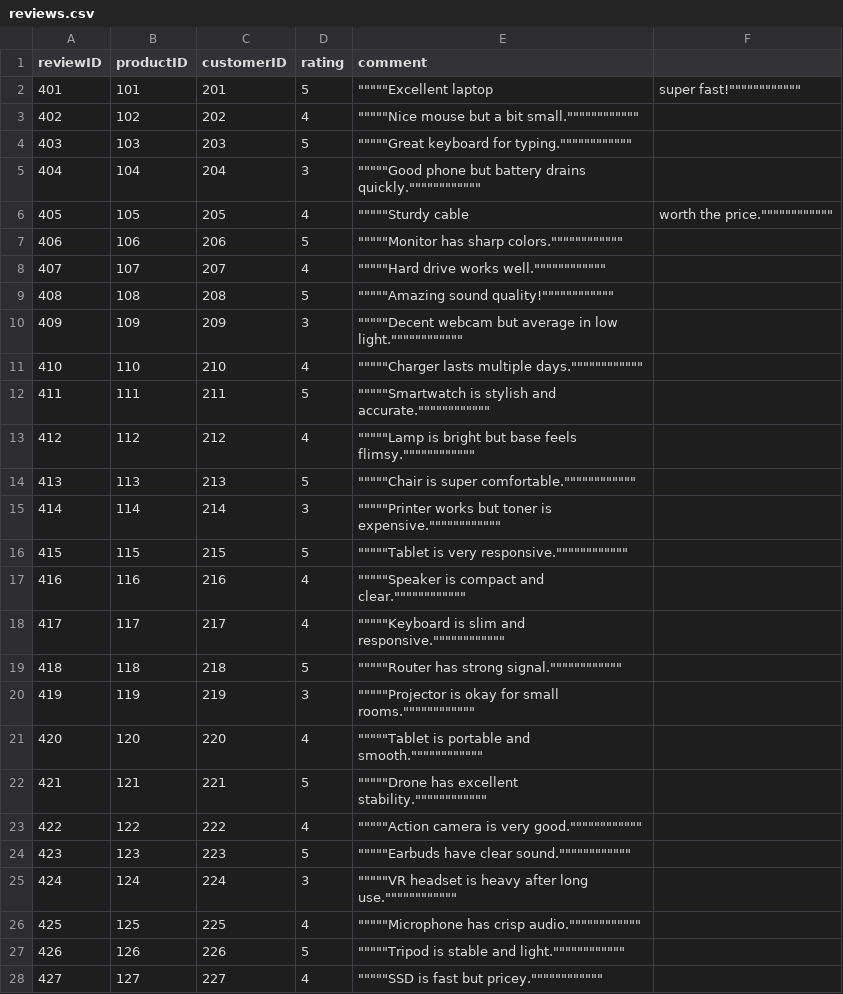
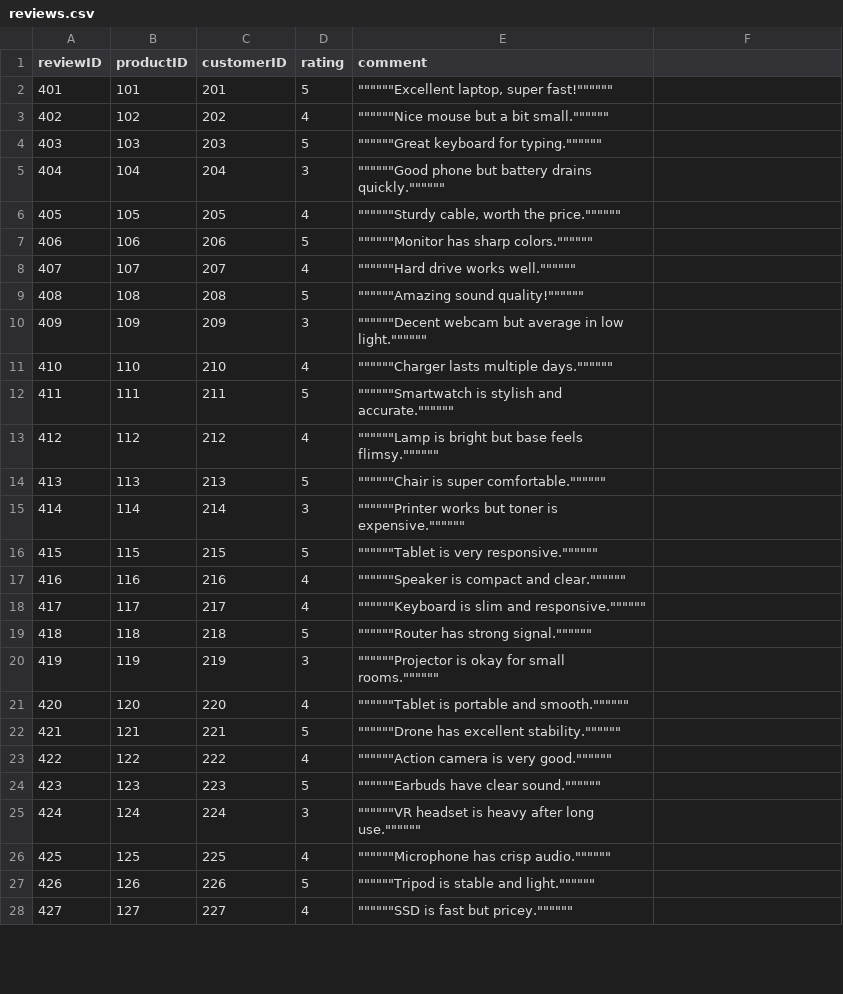
Before and after one commit to jooryA/CSC212Phase2, a CSV file: dataset/reviews.csv, drawn as a sheet; only a part is shown; the diff covers the shown part only.

```diff
--- a/dataset/reviews.csv
+++ b/dataset/reviews.csv
@@ -1,28 +1,28 @@
 reviewID,productID,customerID,rating,comment
-401,101,201,5,""""""""""""Excellent laptop, super fast!""""""""""""
-402,102,202,4,""""""""""""Nice mouse but a bit small.""""""""""""
-403,103,203,5,""""""""""""Great keyboard for typing.""""""""""""
-404,104,204,3,""""""""""""Good phone but battery drains quickly.""""""""""""
-405,105,205,4,""""""""""""Sturdy cable, worth the price.""""""""""""
-406,106,206,5,""""""""""""Monitor has sharp colors.""""""""""""
-407,107,207,4,""""""""""""Hard drive works well.""""""""""""
-408,108,208,5,""""""""""""Amazing sound quality!""""""""""""
-409,109,209,3,""""""""""""Decent webcam but average in low light.""""""""""""
-410,110,210,4,""""""""""""Charger lasts multiple days.""""""""""""
-411,111,211,5,""""""""""""Smartwatch is stylish and accurate.""""""""""""
-412,112,212,4,""""""""""""Lamp is bright but base feels flimsy.""""""""""""
-413,113,213,5,""""""""""""Chair is super comfortable.""""""""""""
-414,114,214,3,""""""""""""Printer works but toner is expensive.""""""""""""
-415,115,215,5,""""""""""""Tablet is very responsive.""""""""""""
-416,116,216,4,""""""""""""Speaker is compact and clear.""""""""""""
-417,117,217,4,""""""""""""Keyboard is slim and responsive.""""""""""""
-418,118,218,5,""""""""""""Router has strong signal.""""""""""""
-419,119,219,3,""""""""""""Projector is okay for small rooms.""""""""""""
-420,120,220,4,""""""""""""Tablet is portable and smooth.""""""""""""
-421,121,221,5,""""""""""""Drone has excellent stability.""""""""""""
-422,122,222,4,""""""""""""Action camera is very good.""""""""""""
-423,123,223,5,""""""""""""Earbuds have clear sound.""""""""""""
-424,124,224,3,""""""""""""VR headset is heavy after long use.""""""""""""
-425,125,225,4,""""""""""""Microphone has crisp audio.""""""""""""
-426,126,226,5,""""""""""""Tripod is stable and light.""""""""""""
-427,127,227,4,""""""""""""SSD is fast but pricey.""""""""""""
+401,101,201,5,"""""""""""""Excellent laptop, super fast!"""""""""""""
+402,102,202,4,"""""""""""""Nice mouse but a bit small."""""""""""""
+403,103,203,5,"""""""""""""Great keyboard for typing."""""""""""""
+404,104,204,3,"""""""""""""Good phone but battery drains quickly."""""""""""""
+405,105,205,4,"""""""""""""Sturdy cable, worth the price."""""""""""""
+406,106,206,5,"""""""""""""Monitor has sharp colors."""""""""""""
+407,107,207,4,"""""""""""""Hard drive works well."""""""""""""
+408,108,208,5,"""""""""""""Amazing sound quality!"""""""""""""
+409,109,209,3,"""""""""""""Decent webcam but average in low light."""""""""""""
+410,110,210,4,"""""""""""""Charger lasts multiple days."""""""""""""
+411,111,211,5,"""""""""""""Smartwatch is stylish and accurate."""""""""""""
+412,112,212,4,"""""""""""""Lamp is bright but base feels flimsy."""""""""""""
+413,113,213,5,"""""""""""""Chair is super comfortable."""""""""""""
+414,114,214,3,"""""""""""""Printer works but toner is expensive."""""""""""""
+415,115,215,5,"""""""""""""Tablet is very responsive."""""""""""""
+416,116,216,4,"""""""""""""Speaker is compact and clear."""""""""""""
+417,117,217,4,"""""""""""""Keyboard is slim and responsive."""""""""""""
+418,118,218,5,"""""""""""""Router has strong signal."""""""""""""
+419,119,219,3,"""""""""""""Projector is okay for small rooms."""""""""""""
+420,120,220,4,"""""""""""""Tablet is portable and smooth."""""""""""""
+421,121,221,5,"""""""""""""Drone has excellent stability."""""""""""""
+422,122,222,4,"""""""""""""Action camera is very good."""""""""""""
+423,123,223,5,"""""""""""""Earbuds have clear sound."""""""""""""
+424,124,224,3,"""""""""""""VR headset is heavy after long use."""""""""""""
+425,125,225,4,"""""""""""""Microphone has crisp audio."""""""""""""
+426,126,226,5,"""""""""""""Tripod is stable and light."""""""""""""
+427,127,227,4,"""""""""""""SSD is fast but pricey."""""""""""""
```
Also changed, not shown: 74 edited cells elsewhere in this file, dataset/orders.csv, dataset/prodcuts.csv, 4 other files.
